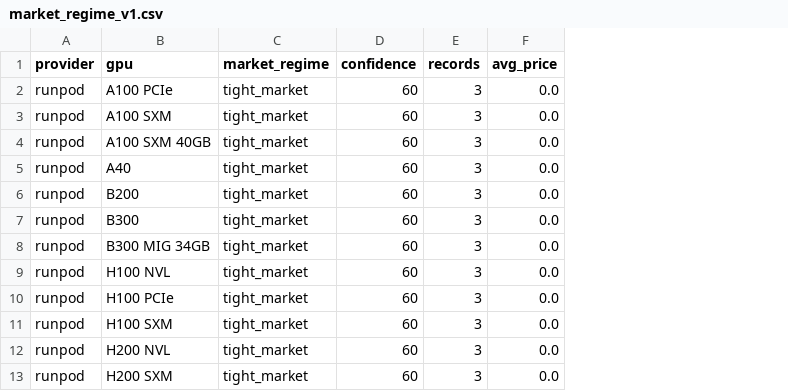
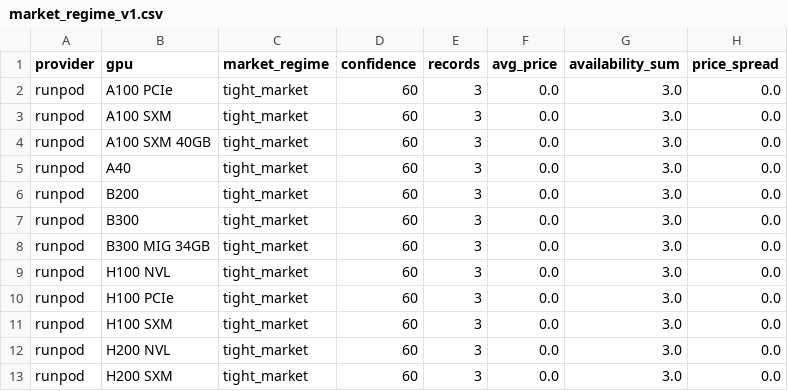
Before and after one commit to Jose3838/AI-RPCT, a CSV file: data/market_regime_v1.csv, drawn as a sheet; only a part is shown; the diff names each change by its address in the sheet, - before the commit and + after, or states it on an @@ line.

Commit message:
Add market regime detector and forecast backtester

```diff
--- a/data/market_regime_v1.csv
+++ b/data/market_regime_v1.csv
+column G (availability_sum), rows 2-13: all 3.0
+column H (price_spread), rows 2-13: all 0.0
```
Also changed, not shown: 5 other files.
